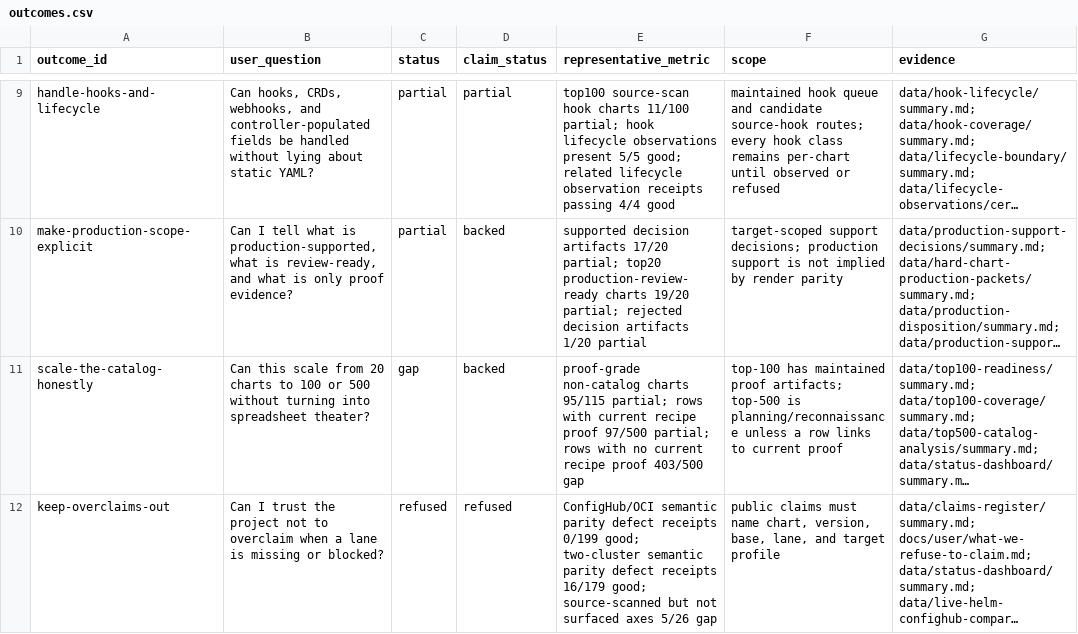
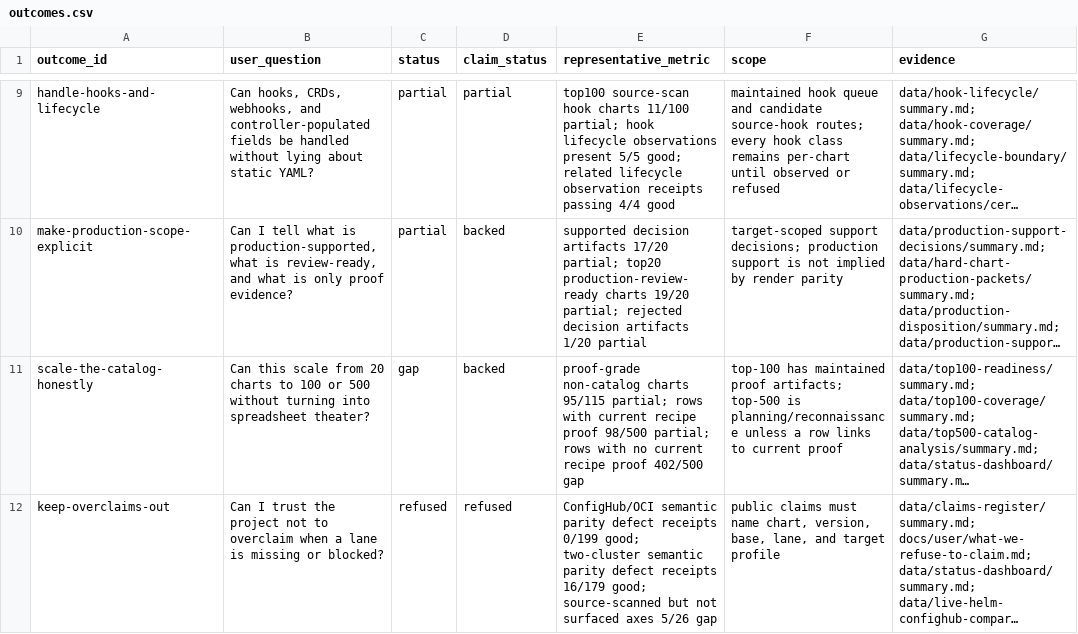
Before and after one commit to confighub/helm-expt, a CSV file: data/outcome-evidence-contract/outcomes.csv, drawn as a sheet; only a part is shown, gaps mark what is left out; long unchanged cells end in …; the diff names each change by its address in the sheet, - before the commit and + after, or states it on an @@ line.

```diff
--- a/data/outcome-evidence-contract/outcomes.csv
+++ b/data/outcome-evidence-contract/outcomes.csv
-E11 (representative_metric): …recipe proof 97/500 partial; rows with no current recipe proof 403/500 gap
+E11 (representative_metric): …recipe proof 98/500 partial; rows with no current recipe proof 402/500 gap
```
Also changed, not shown: data/status-dashboard/status.csv, 2 other files.
